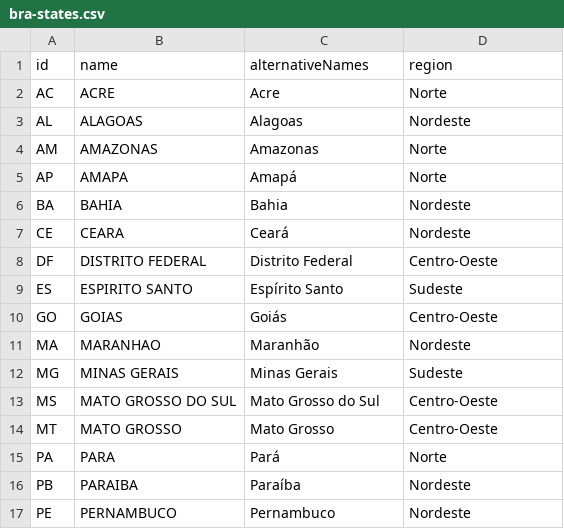
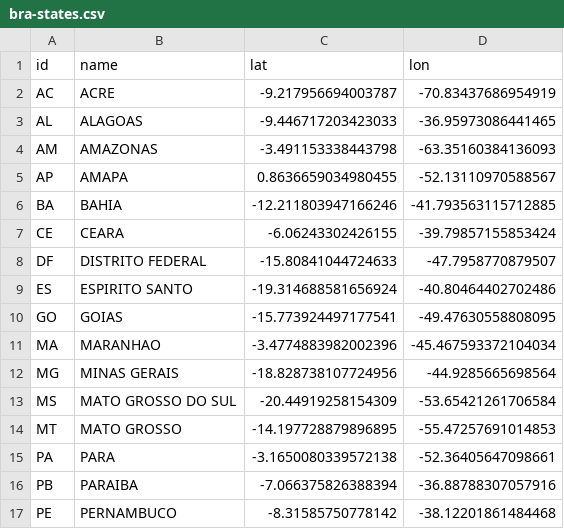
Before and after one commit to johnfelipe/geodata, a CSV file: inst/geodata/bra/bra-states.csv, drawn as a sheet; only a part is shown; the diff covers the shown part only.

Commit message:
added centroids in bra

```diff
--- a/inst/geodata/bra/bra-states.csv
+++ b/inst/geodata/bra/bra-states.csv
@@ -1,17 +1,17 @@
-id,name, alternativeNames,region
-AC,ACRE,Acre,Norte
-AL,ALAGOAS,Alagoas,Nordeste
-AM,AMAZONAS,Amazonas,Norte
-AP,AMAPA,Amapá,Norte
-BA,BAHIA,Bahia,Nordeste
-CE,CEARA,Ceará,Nordeste
-DF,DISTRITO FEDERAL,Distrito Federal,Centro-Oeste
-ES,ESPIRITO SANTO,Espírito Santo,Sudeste
-GO,GOIAS,Goiás,Centro-Oeste
-MA,MARANHAO,Maranhão,Nordeste
-MG,MINAS GERAIS,Minas Gerais,Sudeste
-MS,MATO GROSSO DO SUL,Mato Grosso do Sul,Centro-Oeste
-MT,MATO GROSSO,Mato Grosso,Centro-Oeste
-PA,PARA,Pará,Norte
-PB,PARAIBA,Paraíba,Nordeste
-PE,PERNAMBUCO,Pernambuco,Nordeste
+id,name,lat,lon
+AC,ACRE,-9.217956694003787,-70.83437686954919
+AL,ALAGOAS,-9.446717203423033,-36.95973086441465
+AM,AMAZONAS,-3.491153338443798,-63.35160384136093
+AP,AMAPA,0.8636659034980455,-52.13110970588567
+BA,BAHIA,-12.211803947166246,-41.793563115712885
+CE,CEARA,-6.06243302426155,-39.79857155853424
+DF,DISTRITO FEDERAL,-15.80841044724633,-47.7958770879507
+ES,ESPIRITO SANTO,-19.314688581656924,-40.80464402702486
+GO,GOIAS,-15.773924497177541,-49.47630558808095
+MA,MARANHAO,-3.4774883982002396,-45.467593372104034
+MG,MINAS GERAIS,-18.828738107724956,-44.9285665698564
+MS,MATO GROSSO DO SUL,-20.44919258154309,-53.65421261706584
+MT,MATO GROSSO,-14.197728879896895,-55.47257691014853
+PA,PARA,-3.1650080339572138,-52.36405647098661
+PB,PARAIBA,-7.066375826388394,-36.88788307057916
+PE,PERNAMBUCO,-8.31585750778142,-38.12201861484468
```
Also changed, not shown: 22 edited cells elsewhere in this file.
